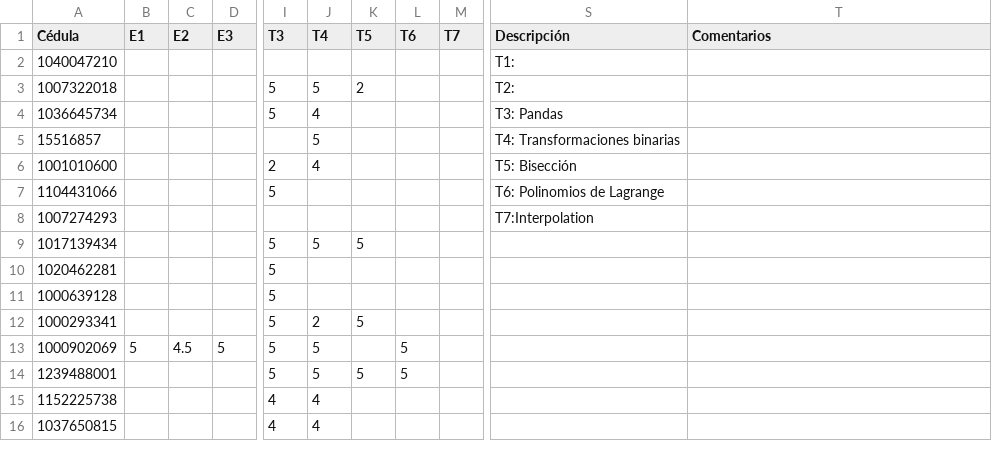
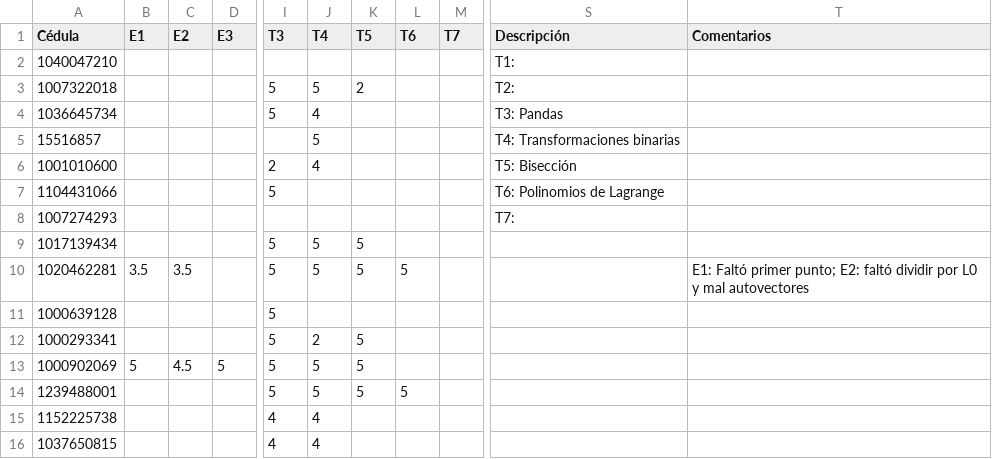
Before and after one commit to ComputationalMethods/Evaluacion_2020-2, a CSV file: Calificaciones.csv, drawn as a sheet; only a part is shown, gaps mark what is left out; the diff names each change by its address in the sheet, - before the commit and + after, or states it on an @@ line.

Commit message:
Update Calificaciones.csv

```diff
--- a/Calificaciones.csv
+++ b/Calificaciones.csv
-S8 (Descripción): T7:Interpolation
+S8 (Descripción): T7:
-B10 (E1): (empty)
+B10 (E1): 3.5
-C10 (E2): (empty)
+C10 (E2): 3.5
-J10 (T4): (empty)
+J10 (T4): 5
-K10 (T5): (empty)
+K10 (T5): 5
-L10 (T6): (empty)
+L10 (T6): 5
-T10 (Comentarios): (empty)
+T10 (Comentarios): E1: Faltó primer punto; E2: faltó dividir por L0 y mal autovectores
-K13 (T5): (empty)
+K13 (T5): 5
-L13 (T6): 5
+L13 (T6): (empty)
```
